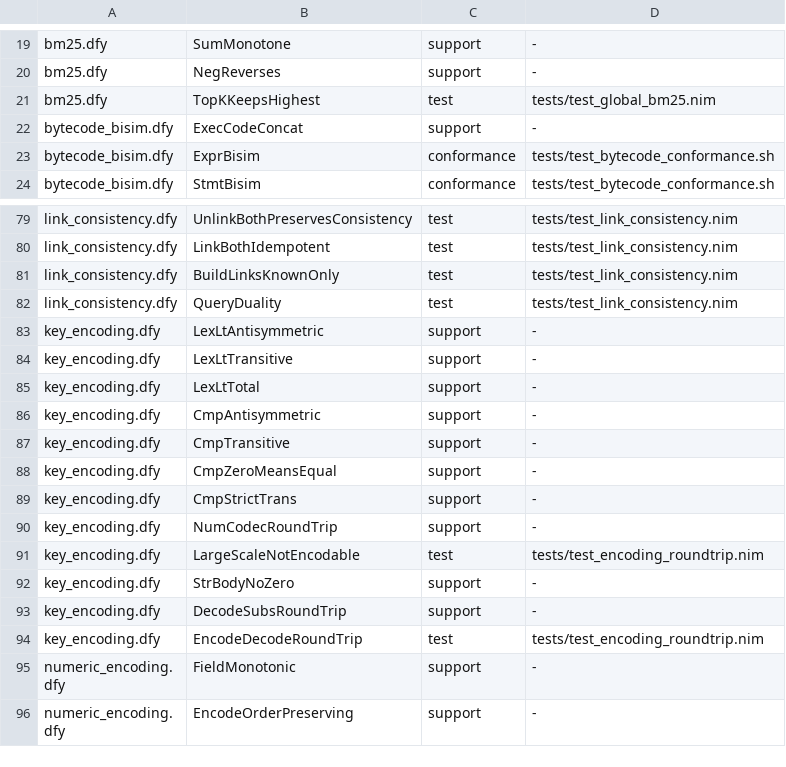
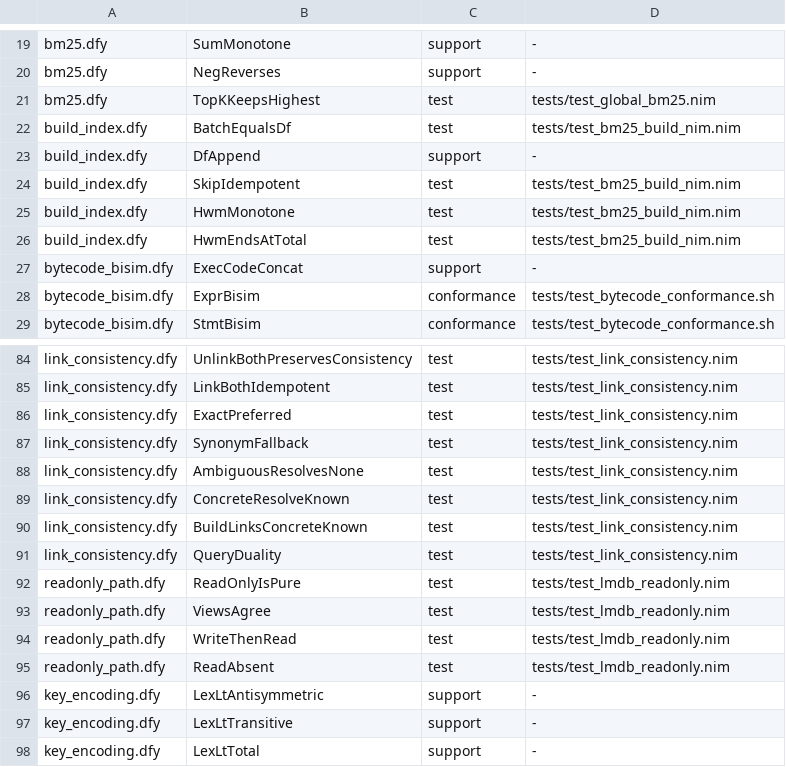
Before and after one commit to mjandrews1/nimm, a TSV file: formal/contracts.tsv, drawn as a sheet; only a part is shown, gaps mark what is left out; the shorter side is filled out with more unchanged rows.

Commit message:
Close Dafny modeling gaps: build_index.dfy, concretize resolveName, readonly_path.dfy (#460)
- build_index.dfy: df-batching == recompute, re-run idempotency (df append),
  high-water mark monotone + ends-at-total. 7 lemmas.
- link_consistency.dfy: concretize resolve as exact-then-unique-synonym
  preference (resolveConcrete); ExactPreferred/SynonymFallback/
  AmbiguousResolvesNone/ConcreteResolveKnown/BuildLinksConcreteKnown.
- readonly_path.dfy: read-only purity, views-agree, write-then-read,
  absent-key default. 5 lemmas.
- Mirror tests extended (test_bm25_build_nim, test_link_consistency,
  test_lmdb_readonly). contracts.tsv 305→318.

```diff
--- a/formal/contracts.tsv
+++ b/formal/contracts.tsv
@@ -21,2 +21,7 @@ bm25.dfy|NegReverses|support|-
 bm25.dfy|TopKKeepsHighest|test|tests/test_global_bm25.nim
+build_index.dfy|BatchEqualsDf|test|tests/test_bm25_build_nim.nim
+build_index.dfy|DfAppend|support|-
+build_index.dfy|SkipIdempotent|test|tests/test_bm25_build_nim.nim
+build_index.dfy|HwmMonotone|test|tests/test_bm25_build_nim.nim
+build_index.dfy|HwmEndsAtTotal|test|tests/test_bm25_build_nim.nim
 bytecode_bisim.dfy|ExecCodeConcat|support|-
@@ -80,4 +85,12 @@ link_consistency.dfy|UnlinkBothPreservesConsistency|test|tests/test_link_consist
 link_consistency.dfy|LinkBothIdempotent|test|tests/test_link_consistency.nim
-link_consistency.dfy|BuildLinksKnownOnly|test|tests/test_link_consistency.nim
+link_consistency.dfy|ExactPreferred|test|tests/test_link_consistency.nim
+link_consistency.dfy|SynonymFallback|test|tests/test_link_consistency.nim
+link_consistency.dfy|AmbiguousResolvesNone|test|tests/test_link_consistency.nim
+link_consistency.dfy|ConcreteResolveKnown|test|tests/test_link_consistency.nim
+link_consistency.dfy|BuildLinksConcreteKnown|test|tests/test_link_consistency.nim
 link_consistency.dfy|QueryDuality|test|tests/test_link_consistency.nim
+readonly_path.dfy|ReadOnlyIsPure|test|tests/test_lmdb_readonly.nim
+readonly_path.dfy|ViewsAgree|test|tests/test_lmdb_readonly.nim
+readonly_path.dfy|WriteThenRead|test|tests/test_lmdb_readonly.nim
+readonly_path.dfy|ReadAbsent|test|tests/test_lmdb_readonly.nim
 key_encoding.dfy|LexLtAntisymmetric|support|-
```
Also changed, not shown: 8 other files.
